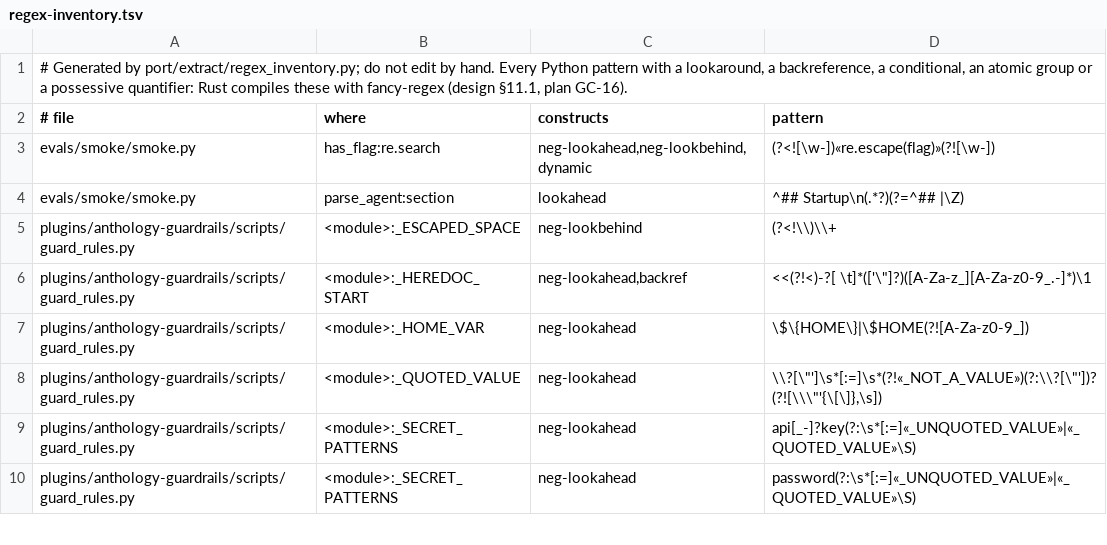
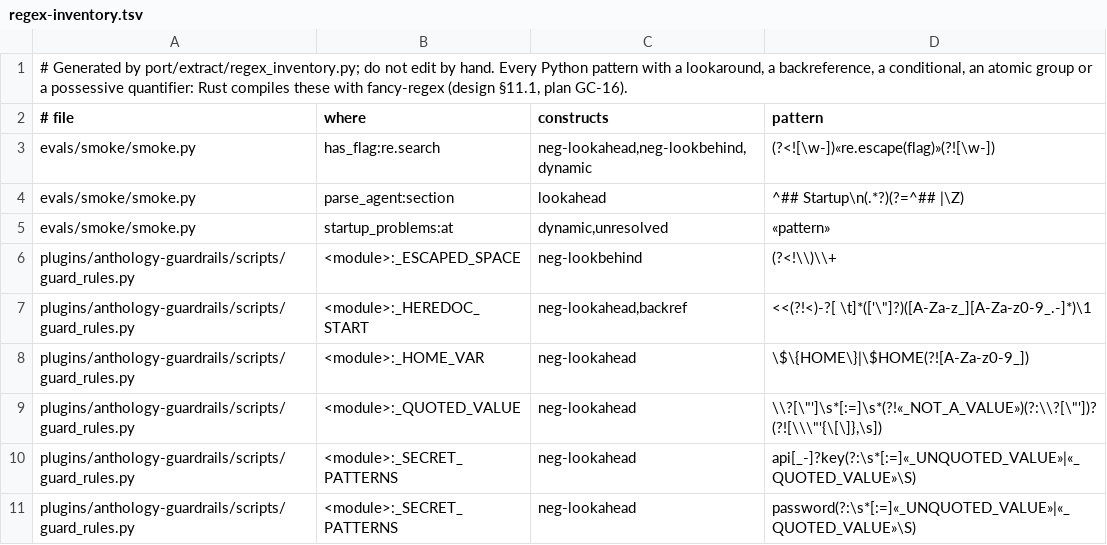
Before and after one commit to rbonweb/anthology, a TSV file: port/regex-inventory.tsv, drawn as a sheet; only a part is shown; the diff covers the shown part only; the diff names each change by its address in the sheet, - before the commit and + after, or states it on an @@ line.

```diff
--- a/port/regex-inventory.tsv
+++ b/port/regex-inventory.tsv
+row 5: evals/smoke/smoke.py | startup_problems:at | dynamic,unresolved | «pattern»
```
Also changed, not shown: 19 added rows elsewhere in this file, 6 other files.
